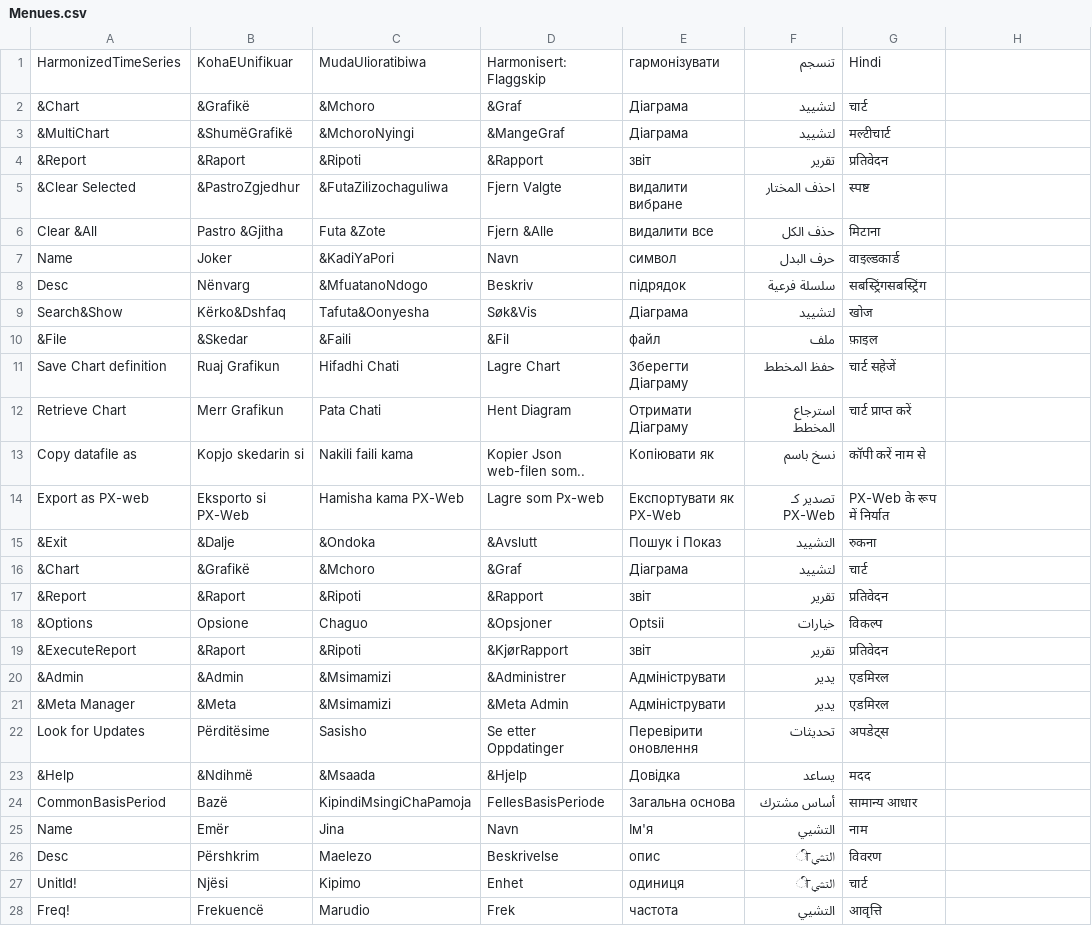
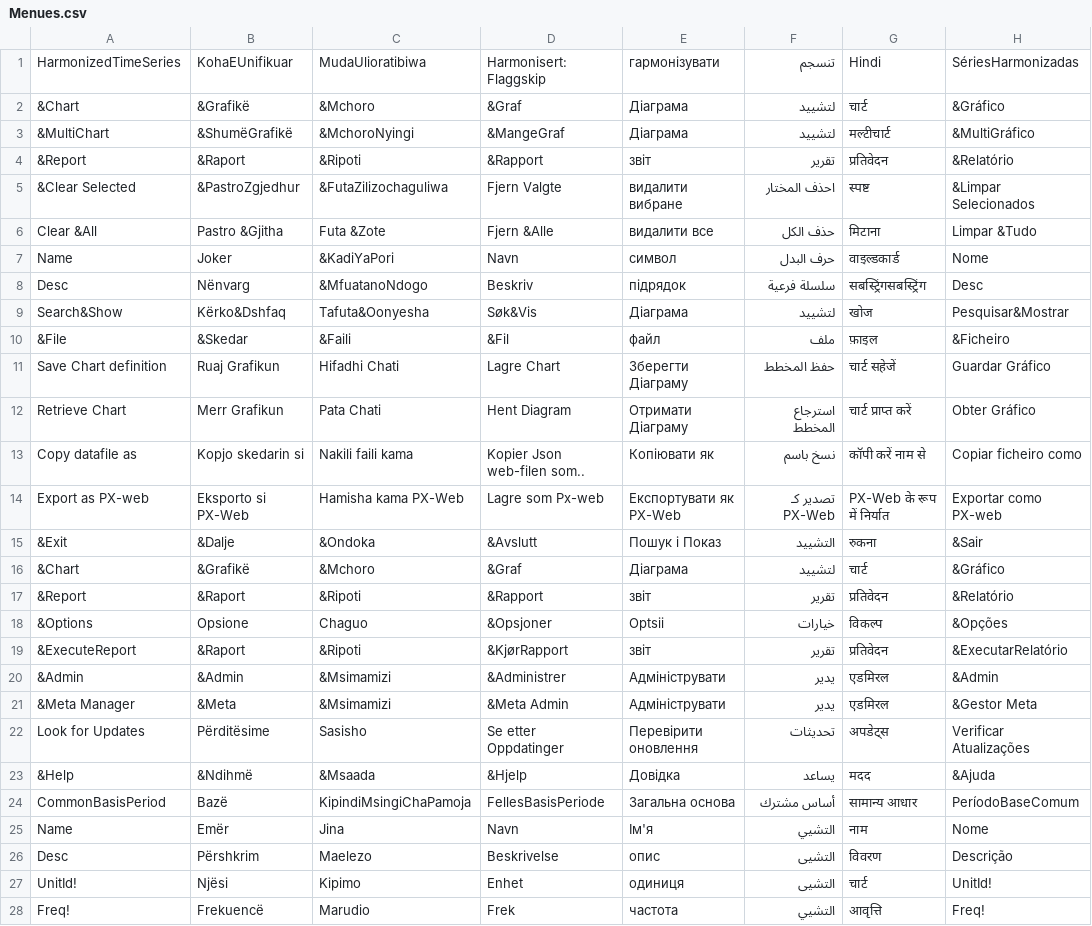
Before and after one commit to eriksoeb/Harmonize, a CSV file: Desktop/WindowsFormsAppCSharp19/CSharp/bin/Debug/Menues.csv, drawn as a sheet; only a part is shown; the diff covers the shown part only.

```diff
--- a/Desktop/WindowsFormsAppCSharp19/CSharp/bin/Debug/Menues.csv
+++ b/Desktop/WindowsFormsAppCSharp19/CSharp/bin/Debug/Menues.csv
@@ -1,28 +1,28 @@
-HarmonizedTimeSeries,KohaEUnifikuar,MudaUlioratibiwa,Harmonisert: Flaggskip,гармонізувати,تنسجم,Hindi
-&Chart,&Grafikë,&Mchoro,&Graf,Діаграма,لتشييد,चार्ट
-&MultiChart,&ShumëGrafikë,&MchoroNyingi,&MangeGraf,Діаграма,لتشييد,मल्टीचार्ट
-&Report,&Raport,&Ripoti,&Rapport,звіт,تقرير,प्रतिवेदन
-&Clear Selected,&PastroZgjedhur,&FutaZilizochaguliwa,Fjern Valgte,видалити вибране,احذف المختار,स्पष्ट
-Clear &All,Pastro &Gjitha,Futa &Zote,Fjern &Alle,видалити все,حذف الكل,मिटाना
-Name,Joker,&KadiYaPori,Navn,символ,حرف البدل,वाइल्डकार्ड
-Desc,Nënvarg,&MfuatanoNdogo,Beskriv,підрядок,سلسلة فرعية,सबस्ट्रिंगसबस्ट्रिंग
-Search&Show,Kërko&Dshfaq,Tafuta&Oonyesha,Søk&Vis,Діаграма,لتشييد,खोज
-&File,&Skedar,&Faili,&Fil,файл,ملف,फ़ाइल
-Save Chart definition,Ruaj Grafikun,Hifadhi Chati,Lagre Chart,Зберегти Діаграму,حفظ المخطط,चार्ट सहेजें
-Retrieve Chart,Merr Grafikun,Pata Chati,Hent Diagram,Отримати Діаграму,استرجاع المخطط,चार्ट प्राप्त करें
-Copy datafile as,Kopjo skedarin si,Nakili faili kama,Kopier Json web-filen som..,Копіювати як,نسخ باسم,कॉपी करें नाम से
-Export as PX-web,Eksporto si PX-Web,Hamisha kama PX-Web,Lagre som Px-web,Експортувати як PX-Web,تصدير كـ PX-Web,PX-Web के रूप में निर्यात
-&Exit,&Dalje,&Ondoka,&Avslutt,Пошук і Показ,التشييد,रुकना
-&Chart,&Grafikë,&Mchoro,&Graf,Діаграма,لتشييد,चार्ट
-&Report,&Raport,&Ripoti,&Rapport,звіт,تقرير,प्रतिवेदन
-&Options,Opsione,Chaguo,&Opsjoner,Optsii,خيارات,विकल्प
-&ExecuteReport,&Raport,&Ripoti,&KjørRapport,звіт,تقرير,प्रतिवेदन
-&Admin,&Admin,&Msimamizi,&Administrer,Адмініструвати,يدير,एडमिरल
-&Meta Manager,&Meta,&Msimamizi,&Meta Admin,Адмініструвати,يدير,एडमिरल
-Look for Updates,Përditësime,Sasisho,Se etter Oppdatinger,Перевірити оновлення,تحديثات,अपडेट्स
-&Help,&Ndihmë,&Msaada,&Hjelp,Довідка,يساعد,मदद
-CommonBasisPeriod,Bazë,KipindiMsingiChaPamoja,FellesBasisPeriode,Загальна основа,أساس مشترك,सामान्य आधार
-Name,Emër,Jina,Navn,Ім'я,التشيي,नाम
-Desc,Përshkrim,Maelezo,Beskrivelse,опис,التشيी,विवरण
-UnitId!,Njësi,Kipimo,Enhet,одиниця,التشيी,चार्ट
-Freq!,Frekuencë,Marudio,Frek,частота,التشيي,आवृत्ति
+HarmonizedTimeSeries,KohaEUnifikuar,MudaUlioratibiwa,Harmonisert: Flaggskip,гармонізувати,تنسجم,Hindi,SériesHarmonizadas
+&Chart,&Grafikë,&Mchoro,&Graf,Діаграма,لتشييد,चार्ट,&Gráfico
+&MultiChart,&ShumëGrafikë,&MchoroNyingi,&MangeGraf,Діаграма,لتشييد,मल्टीचार्ट,&MultiGráfico
+&Report,&Raport,&Ripoti,&Rapport,звіт,تقرير,प्रतिवेदन,&Relatório
+&Clear Selected,&PastroZgjedhur,&FutaZilizochaguliwa,Fjern Valgte,видалити вибране,احذف المختار,स्पष्ट,&Limpar Selecionados
+Clear &All,Pastro &Gjitha,Futa &Zote,Fjern &Alle,видалити все,حذف الكل,मिटाना,Limpar &Tudo
+Name,Joker,&KadiYaPori,Navn,символ,حرف البدل,वाइल्डकार्ड,Nome
+Desc,Nënvarg,&MfuatanoNdogo,Beskriv,підрядок,سلسلة فرعية,सबस्ट्रिंगसबस्ट्रिंग,Desc
+Search&Show,Kërko&Dshfaq,Tafuta&Oonyesha,Søk&Vis,Діаграма,لتشييد,खोज,Pesquisar&Mostrar
+&File,&Skedar,&Faili,&Fil,файл,ملف,फ़ाइल,&Ficheiro
+Save Chart definition,Ruaj Grafikun,Hifadhi Chati,Lagre Chart,Зберегти Діаграму,حفظ المخطط,चार्ट सहेजें,Guardar Gráfico
+Retrieve Chart,Merr Grafikun,Pata Chati,Hent Diagram,Отримати Діаграму,استرجاع المخطط,चार्ट प्राप्त करें,Obter Gráfico
+Copy datafile as,Kopjo skedarin si,Nakili faili kama,Kopier Json web-filen som..,Копіювати як,نسخ باسم,कॉपी करें नाम से,Copiar ficheiro como
+Export as PX-web,Eksporto si PX-Web,Hamisha kama PX-Web,Lagre som Px-web,Експортувати як PX-Web,تصدير كـ PX-Web,PX-Web के रूप में निर्यात,Exportar como PX-web
+&Exit,&Dalje,&Ondoka,&Avslutt,Пошук і Показ,التشييد,रुकना,&Sair
+&Chart,&Grafikë,&Mchoro,&Graf,Діаграма,لتشييد,चार्ट,&Gráfico
+&Report,&Raport,&Ripoti,&Rapport,звіт,تقرير,प्रतिवेदन,&Relatório
+&Options,Opsione,Chaguo,&Opsjoner,Optsii,خيارات,विकल्प,&Opções
+&ExecuteReport,&Raport,&Ripoti,&KjørRapport,звіт,تقرير,प्रतिवेदन,&ExecutarRelatório
+&Admin,&Admin,&Msimamizi,&Administrer,Адмініструвати,يدير,एडमिरल,&Admin
+&Meta Manager,&Meta,&Msimamizi,&Meta Admin,Адмініструвати,يدير,एडमिरल,&Gestor Meta
+Look for Updates,Përditësime,Sasisho,Se etter Oppdatinger,Перевірити оновлення,تحديثات,अपडेट्स,Verificar Atualizações
+&Help,&Ndihmë,&Msaada,&Hjelp,Довідка,يساعد,मदद,&Ajuda
+CommonBasisPeriod,Bazë,KipindiMsingiChaPamoja,FellesBasisPeriode,Загальна основа,أساس مشترك,सामान्य आधार,PeríodoBaseComum
+Name,Emër,Jina,Navn,Ім'я,التشيي,नाम,Nome
+Desc,Përshkrim,Maelezo,Beskrivelse,опис,التشيی,विवरण,Descrição
+UnitId!,Njësi,Kipimo,Enhet,одиниця,التشيی,चार्ट,UnitId!
+Freq!,Frekuencë,Marudio,Frek,частота,التشيي,आवृत्ति,Freq!
```
Also changed, not shown: 40 edited cells elsewhere in this file, 30 other files.
